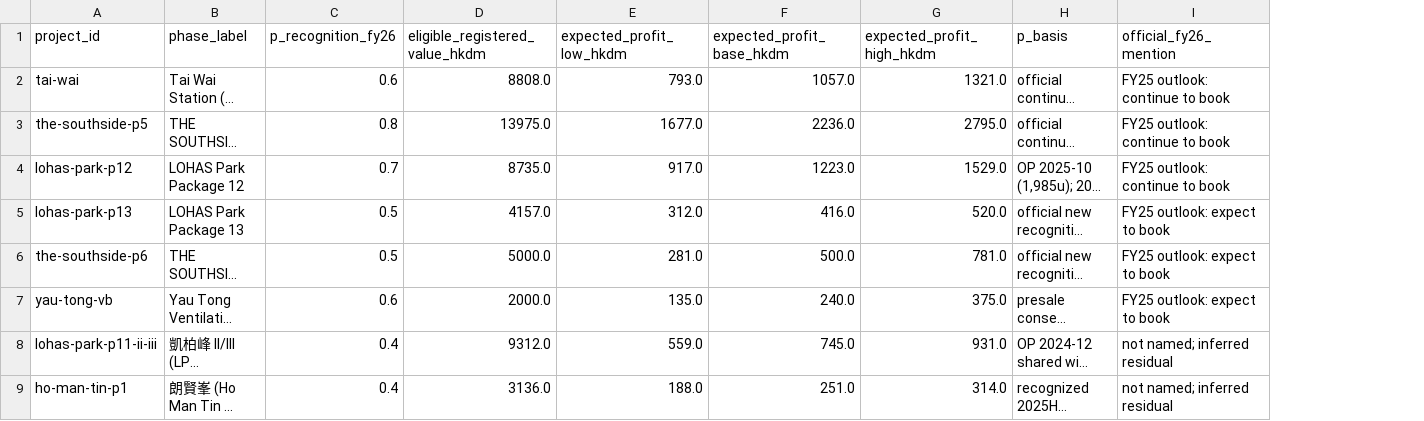
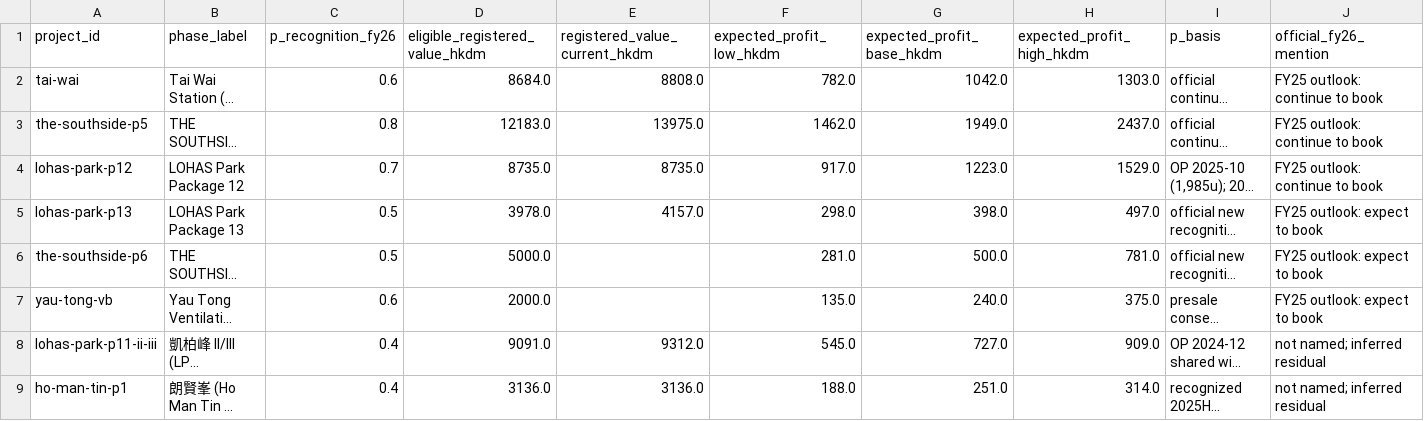
Before and after one commit to Henrywzh/alternative-data, a CSV file: data/normalized/hk_transport/mtr_property_expected_profit_fy26.csv, drawn as a sheet; only a part is shown; long unchanged cells end in …; addresses are those after the commit; the diff names each change by its address in the sheet, - before the commit and + after, or states it on an @@ line.

Commit message:
feat(hk-transport): PIT-aligned eligible values + full MTR research stack handoff
- FY26 eligible value now uses registered sales as of FY25 year end
  (look-ahead-safe): P5 滶晨 121.8bn (87% of 139.8bn sold in first 7
  months), 凱柏峰 II/III 90.9bn, LP13 39.8bn, 朗賢峯 31.4bn. LP12 海瑅灣
  documented as zero FY25 deals (FY25 recognition via OP 2025-10 handover;
  FY26 residual draws on FY26 sales).
- Updated FY26: property 4.6/6.3/8.1bn (bear/base/bull), reported EPS
  1.44/1.71/2.01 vs Street 2.52 (-43%/-32%/-20%).
- Add docs/asia-markets/MTR_RESEARCH_STACK.md: end-to-end handoff covering
  data layer, model chain, current outputs, key empirical findings
  (OP-recognition same-year rule, 凱柏峰 deal/OP cross-check, P5 absorption,
  EPS sensitivity ranking) and remaining uncertainties.
- Tests updated for PIT eligible anchors; 16 pass.

```diff
--- a/data/normalized/hk_transport/mtr_property_expected_profit_fy26.csv
+++ b/data/normalized/hk_transport/mtr_property_expected_profit_fy26.csv
+column E (registered_value_current_hkdm), rows 2-9: 8808.0 | 13975.0 | 8735.0 | 4157.0 |  |  | 9312.0 | 3136.0
-D2 (eligible_registered_value_hkdm): 8808.0
+D2 (eligible_registered_value_hkdm): 8684.0
-F2 (expected_profit_low_hkdm): 793.0
+F2 (expected_profit_low_hkdm): 782.0
-G2 (expected_profit_base_hkdm): 1057.0
+G2 (expected_profit_base_hkdm): 1042.0
-H2 (expected_profit_high_hkdm): 1321.0
+H2 (expected_profit_high_hkdm): 1303.0
-D3 (eligible_registered_value_hkdm): 13975.0
+D3 (eligible_registered_value_hkdm): 12183.0
-F3 (expected_profit_low_hkdm): 1677.0
+F3 (expected_profit_low_hkdm): 1462.0
-G3 (expected_profit_base_hkdm): 2236.0
+G3 (expected_profit_base_hkdm): 1949.0
-H3 (expected_profit_high_hkdm): 2795.0
+H3 (expected_profit_high_hkdm): 2437.0
-D5 (eligible_registered_value_hkdm): 4157.0
+D5 (eligible_registered_value_hkdm): 3978.0
-F5 (expected_profit_low_hkdm): 312.0
+F5 (expected_profit_low_hkdm): 298.0
-G5 (expected_profit_base_hkdm): 416.0
+G5 (expected_profit_base_hkdm): 398.0
-H5 (expected_profit_high_hkdm): 520.0
+H5 (expected_profit_high_hkdm): 497.0
-D8 (eligible_registered_value_hkdm): 9312.0
+D8 (eligible_registered_value_hkdm): 9091.0
-F8 (expected_profit_low_hkdm): 559.0
+F8 (expected_profit_low_hkdm): 545.0
-G8 (expected_profit_base_hkdm): 745.0
+G8 (expected_profit_base_hkdm): 727.0
-H8 (expected_profit_high_hkdm): 931.0
+H8 (expected_profit_high_hkdm): 909.0
```
Also changed, not shown: data/normalized/hk_transport/mtr_property_eps_bridge.csv, 4 other files.
